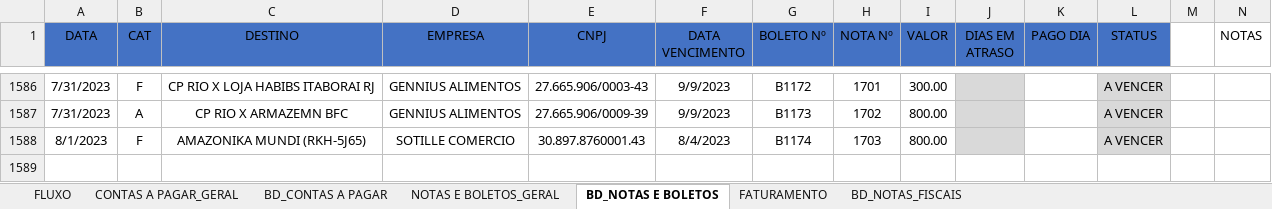
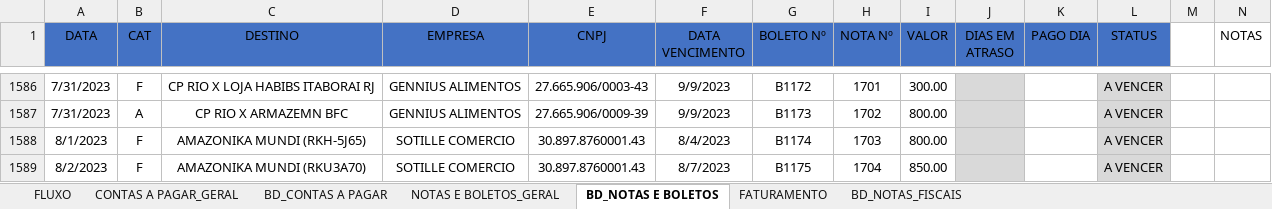
Before and after one commit to GersonWandermurem/BFC, an Excel workbook: FLUXO DE CAIXA_BFC.xlsx, sheet BD_NOTAS E BOLETOS, drawn as a sheet; only a part is shown, gaps mark what is left out; values as stored, in another font and other column widths than the file's, no borders; conditional formats and table styles not drawn; rows hold the shown columns only; the diff names each change by its address in the sheet, - before the commit and + after, or states it on an @@ line.

```diff
--- a/FLUXO DE CAIXA_BFC.xlsx (sheet BD_NOTAS E BOLETOS)
+++ b/FLUXO DE CAIXA_BFC.xlsx (sheet BD_NOTAS E BOLETOS)
+row 1589: 8/2/2023 | F | AMAZONIKA MUNDI (RKU3A70) | SOTILLE COMERCIO | 30.897.8760001.43 | 8/7/2023 | B1175 | 1704 | 850.00 |  |  | A VENCER
```
Also changed, not shown: sheet BD_NOTAS_FISCAIS, sheet FATURAMENTO.
